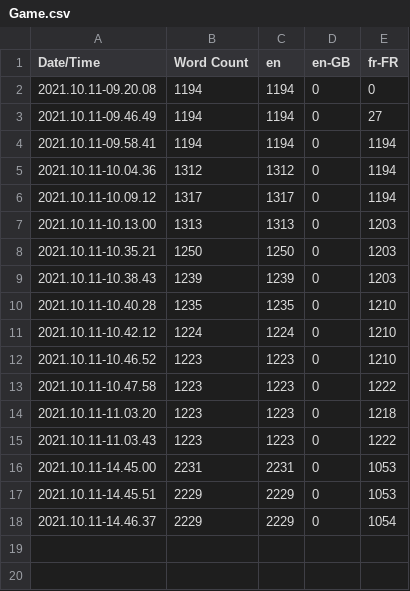
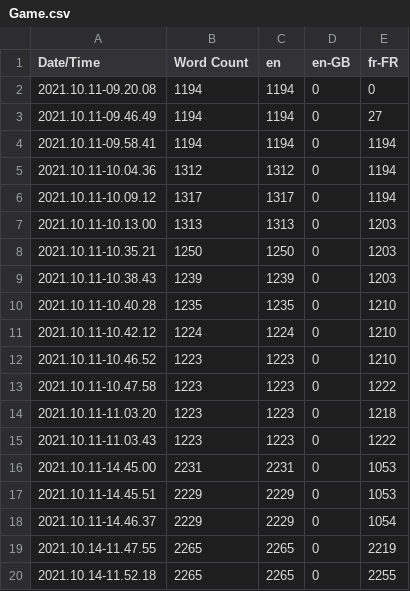
Before and after one commit to SimeonMalaret/Elif, a CSV file: Content/Localization/Game/Game.csv, drawn as a sheet.

Commit message:
Update trad localization FR

```diff
--- a/Content/Localization/Game/Game.csv
+++ b/Content/Localization/Game/Game.csv
@@ -18 +18,3 @@ Date/Time,Word Count,en,en-GB,fr-FR
 2021.10.11-14.46.37,2229,2229,0,1054
+2021.10.14-11.47.55,2265,2265,0,2219
+2021.10.14-11.52.18,2265,2265,0,2255
```
Also changed, not shown: 7 other files.
